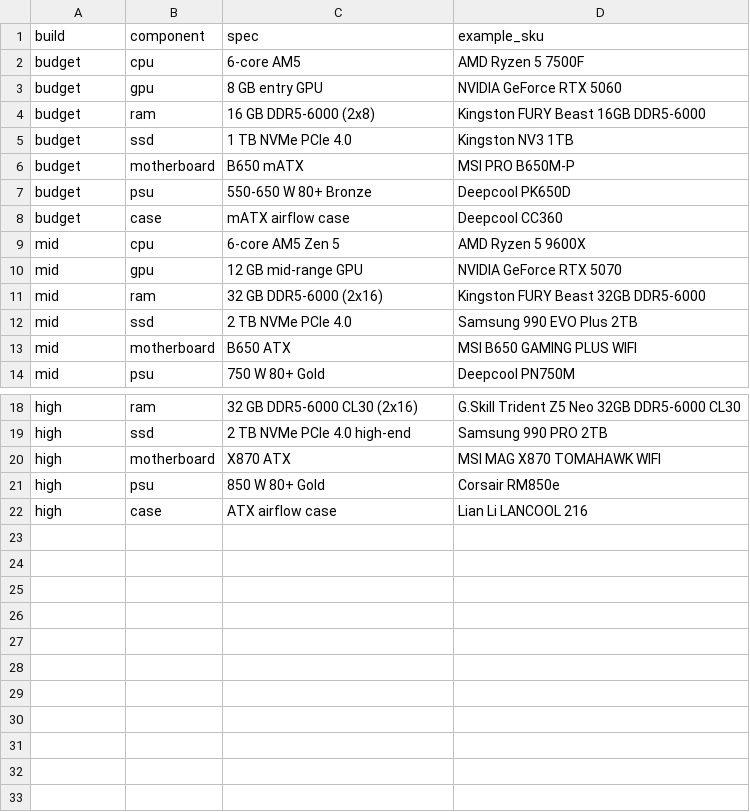
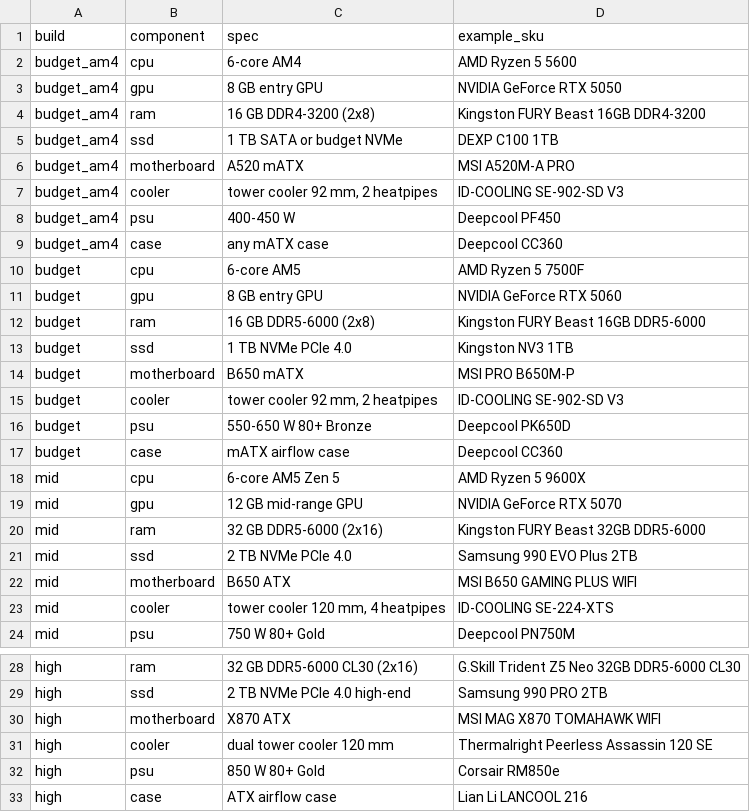
Before and after one commit to tomskboy/dram-cycle-intelligence, a CSV file: data/reference/builds.csv, drawn as a sheet; only a part is shown, gaps mark what is left out.

```diff
--- a/data/reference/builds.csv
+++ b/data/reference/builds.csv
@@ -1,2 +1,10 @@
 build,component,spec,example_sku
+budget_am4,cpu,6-core AM4,AMD Ryzen 5 5600
+budget_am4,gpu,8 GB entry GPU,NVIDIA GeForce RTX 5050
+budget_am4,ram,16 GB DDR4-3200 (2x8),Kingston FURY Beast 16GB DDR4-3200
+budget_am4,ssd,1 TB SATA or budget NVMe,DEXP C100 1TB
+budget_am4,motherboard,A520 mATX,MSI A520M-A PRO
+budget_am4,cooler,"tower cooler 92 mm, 2 heatpipes",ID-COOLING SE-902-SD V3
+budget_am4,psu,400-450 W,Deepcool PF450
+budget_am4,case,any mATX case,Deepcool CC360
 budget,cpu,6-core AM5,AMD Ryzen 5 7500F
@@ -6,2 +14,3 @@ budget,ssd,1 TB NVMe PCIe 4.0,Kingston NV3 1TB
 budget,motherboard,B650 mATX,MSI PRO B650M-P
+budget,cooler,"tower cooler 92 mm, 2 heatpipes",ID-COOLING SE-902-SD V3
 budget,psu,550-650 W 80+ Bronze,Deepcool PK650D
@@ -13,2 +22,3 @@ mid,ssd,2 TB NVMe PCIe 4.0,Samsung 990 EVO Plus 2TB
 mid,motherboard,B650 ATX,MSI B650 GAMING PLUS WIFI
+mid,cooler,"tower cooler 120 mm, 4 heatpipes",ID-COOLING SE-224-XTS
 mid,psu,750 W 80+ Gold,Deepcool PN750M
@@ -20,2 +30,3 @@ high,ssd,2 TB NVMe PCIe 4.0 high-end,Samsung 990 PRO 2TB
 high,motherboard,X870 ATX,MSI MAG X870 TOMAHAWK WIFI
+high,cooler,dual tower cooler 120 mm,Thermalright Peerless Assassin 120 SE
 high,psu,850 W 80+ Gold,Corsair RM850e
```
Also changed, not shown: 3 other files.
